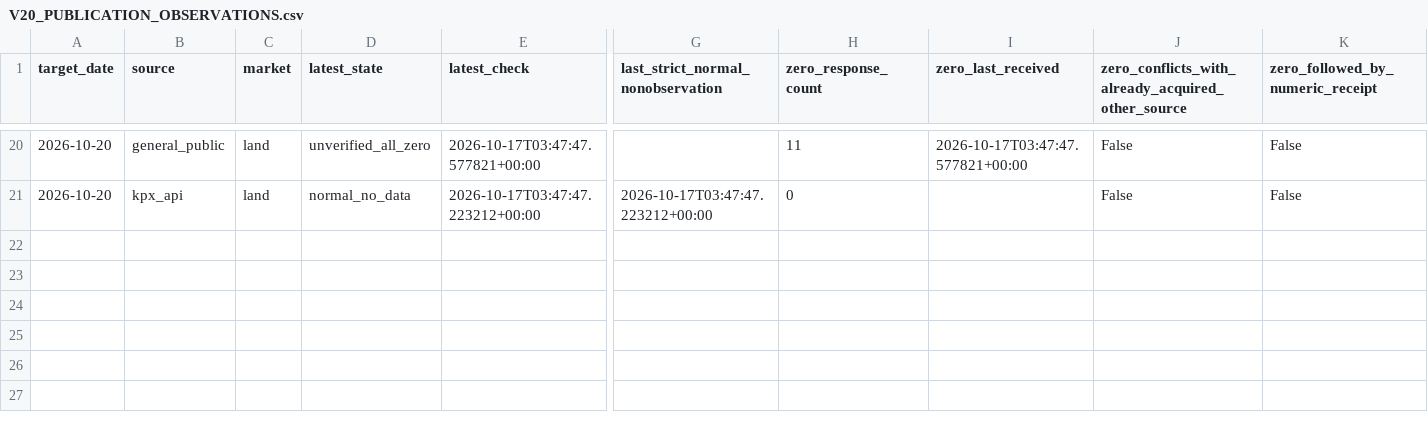
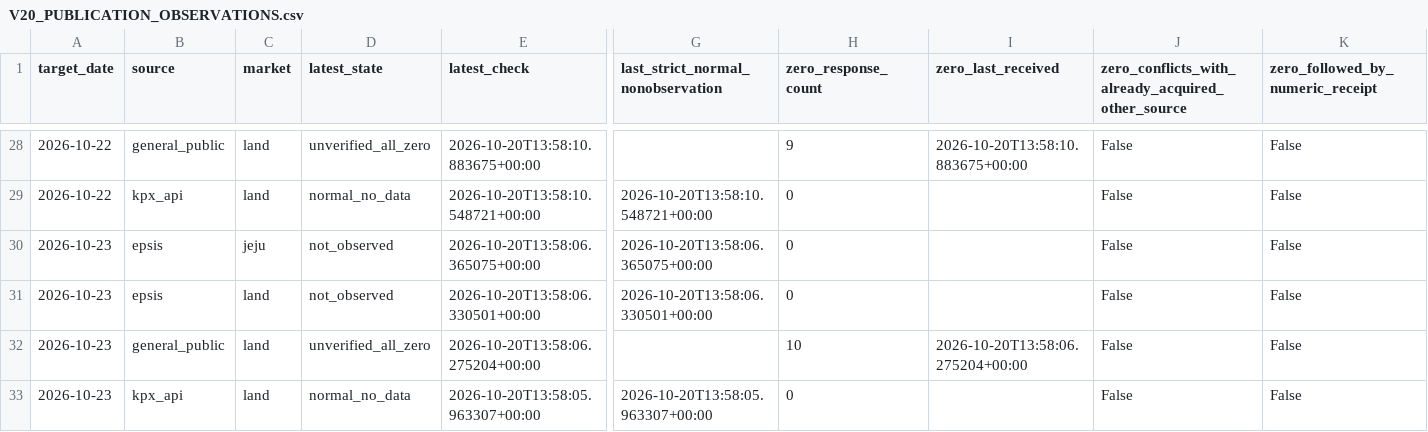
Before and after one commit to parksiwon22/gradproject, a CSV file: docs/V20_PUBLICATION_OBSERVATIONS.csv, drawn as a sheet; only a part is shown, gaps mark what is left out; addresses are those after the commit; rows hold the shown columns only; the diff covers the shown part only; the diff names each change by its address in the sheet, - before the commit and + after, or states it on an @@ line.

```diff
--- a/docs/V20_PUBLICATION_OBSERVATIONS.csv
+++ b/docs/V20_PUBLICATION_OBSERVATIONS.csv
-A28:A29 (target_date): 2026-10-20
+A28:A29 (target_date): 2026-10-22
-E28 (latest_check): 2026-10-17T03:47:47.577821+00:00
+E28 (latest_check): 2026-10-20T13:58:10.883675+00:00
-H28 (zero_response_count): 11
+H28 (zero_response_count): 9
-I28 (zero_last_received): 2026-10-17T03:47:47.577821+00:00
+I28 (zero_last_received): 2026-10-20T13:58:10.883675+00:00
-E29 (latest_check): 2026-10-17T03:47:47.223212+00:00
+E29 (latest_check): 2026-10-20T13:58:10.548721+00:00
-G29: 2026-10-17T03:47:47.223212+00:00
+G29: 2026-10-20T13:58:10.548721+00:00
+row 30: 2026-10-23 | epsis | jeju | not_observed | 2026-10-20T13:58:06.365075+00:00 | 2026-10-20T13:58:06.365075+00:00 | 0 |  | False | False
+row 31: 2026-10-23 | epsis | land | not_observed | 2026-10-20T13:58:06.330501+00:00 | 2026-10-20T13:58:06.330501+00:00 | 0 |  | False | False
+row 32: 2026-10-23 | general_public | land | unverified_all_zero | 2026-10-20T13:58:06.275204+00:00 |  | 10 | 2026-10-20T13:58:06.275204+00:00 | False | False
+row 33: 2026-10-23 | kpx_api | land | normal_no_data | 2026-10-20T13:58:05.963307+00:00 | 2026-10-20T13:58:05.963307+00:00 | 0 |  | False | False
```
Also changed, not shown: 8 added rows and 25 edited cells elsewhere in this file, docs/V20_MODEL_COMPARISON.csv, 6 other files.
